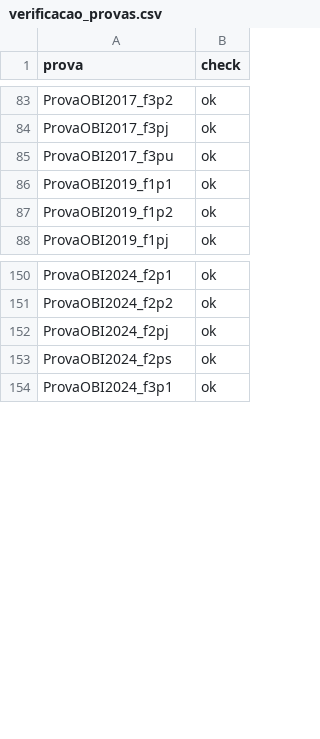
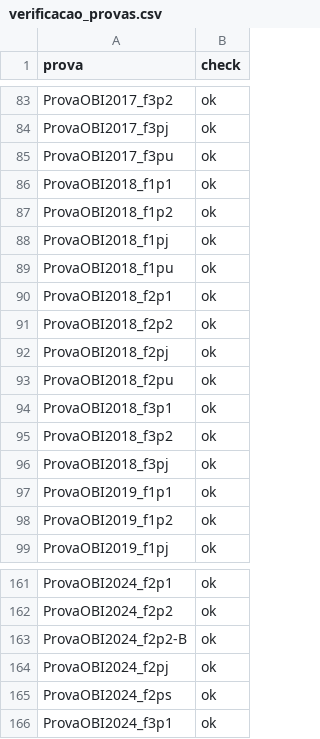
Before and after one commit to mestrevh/problems-of-the-obi, a CSV file: verificacao_provas.csv, drawn as a sheet; only a part is shown, gaps mark what is left out.

```diff
--- a/verificacao_provas.csv
+++ b/verificacao_provas.csv
@@ -85,2 +85,13 @@ ProvaOBI2017_f3pj,"ok"
 ProvaOBI2017_f3pu,"ok"
+ProvaOBI2018_f1p1,"ok"
+ProvaOBI2018_f1p2,"ok"
+ProvaOBI2018_f1pj,"ok"
+ProvaOBI2018_f1pu,"ok"
+ProvaOBI2018_f2p1,"ok"
+ProvaOBI2018_f2p2,"ok"
+ProvaOBI2018_f2pj,"ok"
+ProvaOBI2018_f2pu,"ok"
+ProvaOBI2018_f3p1,"ok"
+ProvaOBI2018_f3p2,"ok"
+ProvaOBI2018_f3pj,"ok"
 ProvaOBI2019_f1p1,"ok"
@@ -151,2 +162,3 @@ ProvaOBI2024_f2p1,"ok"
 ProvaOBI2024_f2p2,"ok"
+ProvaOBI2024_f2p2-B,"ok"
 ProvaOBI2024_f2pj,"ok"
```
Also changed, not shown: 38 other files.
